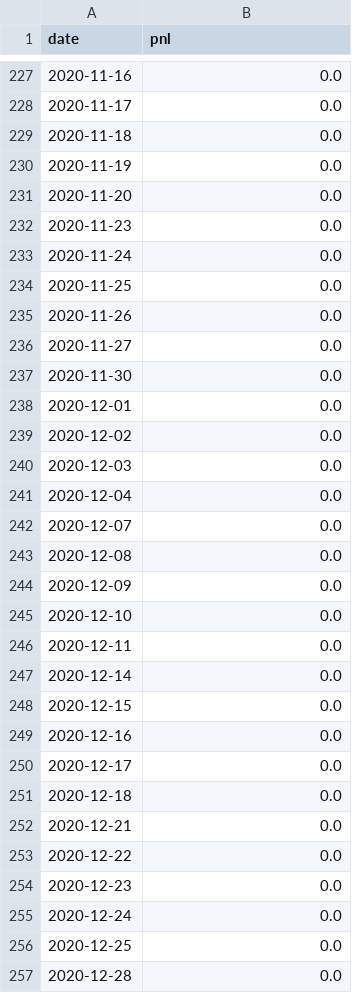
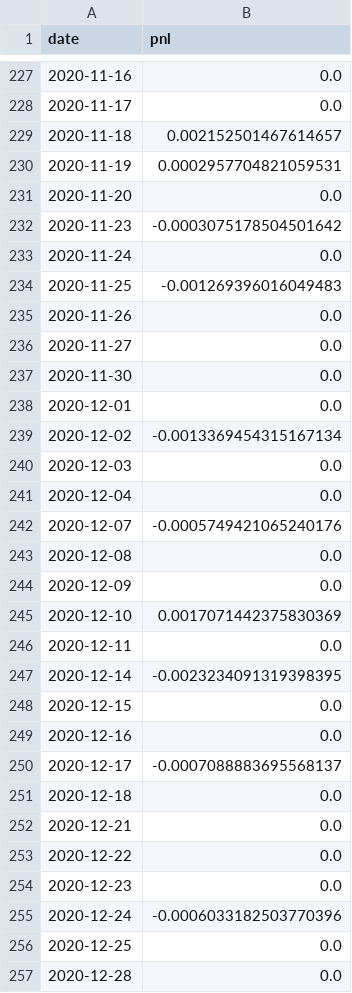
Before and after one commit to cta2106/algo-trading, a CSV file: intraday_trend/src/data/pnl/pnl.csv, drawn as a sheet; only a part is shown, gaps mark what is left out; the diff covers the shown part only.

```diff
--- a/intraday_trend/src/data/pnl/pnl.csv
+++ b/intraday_trend/src/data/pnl/pnl.csv
@@ -228,8 +228,8 @@ date,pnl
 2020-11-17,0.0
-2020-11-18,0.0
-2020-11-19,0.0
+2020-11-18,0.002152501467614657
+2020-11-19,0.0002957704821059531
 2020-11-20,0.0
-2020-11-23,0.0
+2020-11-23,-0.0003075178504501642
 2020-11-24,0.0
-2020-11-25,0.0
+2020-11-25,-0.001269396016049483
 2020-11-26,0.0
@@ -238,14 +238,14 @@ date,pnl
 2020-12-01,0.0
-2020-12-02,0.0
+2020-12-02,-0.0013369454315167134
 2020-12-03,0.0
 2020-12-04,0.0
-2020-12-07,0.0
+2020-12-07,-0.0005749421065240176
 2020-12-08,0.0
 2020-12-09,0.0
-2020-12-10,0.0
+2020-12-10,0.0017071442375830369
 2020-12-11,0.0
-2020-12-14,0.0
+2020-12-14,-0.0023234091319398395
 2020-12-15,0.0
 2020-12-16,0.0
-2020-12-17,0.0
+2020-12-17,-0.0007088883695568137
 2020-12-18,0.0
@@ -254,3 +254,3 @@ date,pnl
 2020-12-23,0.0
-2020-12-24,0.0
+2020-12-24,-0.0006033182503770396
 2020-12-25,0.0
```
Also changed, not shown: 94 edited cells elsewhere in this file, 7 other files.
